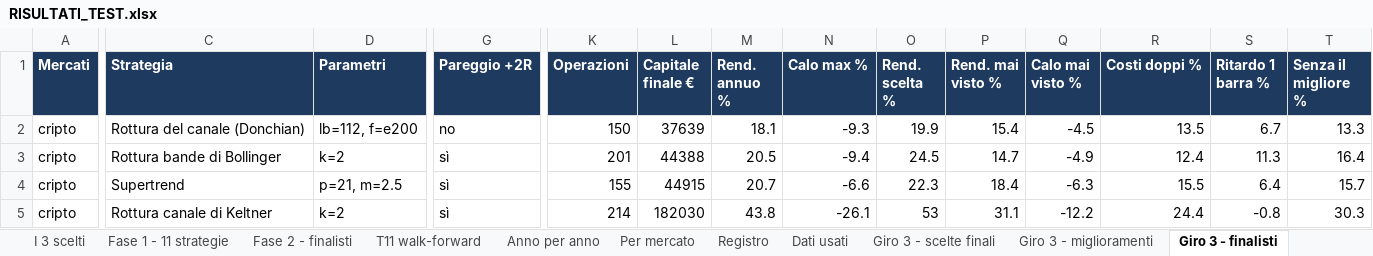
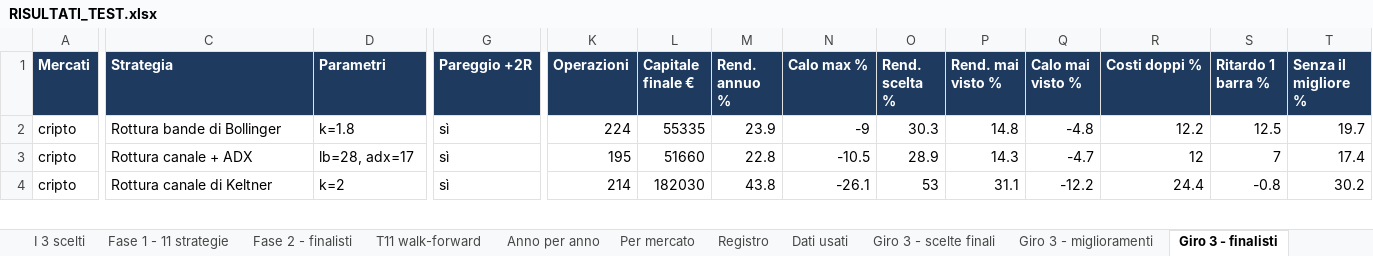
Before and after one commit to mhadhbimedwork-crypto/sentinella-mercati, an Excel workbook: risultati/RISULTATI_TEST.xlsx, sheet Giro 3 - finalisti, drawn as a sheet; only a part is shown, gaps mark what is left out; values as stored, in another font and other column widths than the file's, no borders; removed rows and columns are numbered as before the commit, all else as after; rows hold the shown columns only; the diff covers the shown part only; the diff names each change by its address in the sheet, - before the commit and + after, or states it on an @@ line.

```diff
--- a/risultati/RISULTATI_TEST.xlsx (sheet Giro 3 - finalisti)
+++ b/risultati/RISULTATI_TEST.xlsx (sheet Giro 3 - finalisti)
-C2 (Strategia): Rottura del canale (Donchian)
+C2 (Strategia): Rottura bande di Bollinger
-D2 (Parametri): lb=112, f=e200
+D2 (Parametri): k=1.8
-G2 (Pareggio +2R): no
+G2 (Pareggio +2R): sì
-K2 (Operazioni): 150
+K2 (Operazioni): 224
-L2 (Capitale finale €): 37639
+L2 (Capitale finale €): 55335
-M2 (Rend. annuo %): 18.1
+M2 (Rend. annuo %): 23.9
-N2 (Calo max %): -9.3
+N2 (Calo max %): -9
-O2 (Rend. scelta %): 19.9
+O2 (Rend. scelta %): 30.3
-P2 (Rend. mai visto %): 15.4
+P2 (Rend. mai visto %): 14.8
-Q2 (Calo mai visto %): -4.5
+Q2 (Calo mai visto %): -4.8
-R2 (Costi doppi %): 13.5
+R2 (Costi doppi %): 12.2
-S2 (Ritardo 1 barra %): 6.7
+S2 (Ritardo 1 barra %): 12.5
-T2 (Senza il migliore %): 13.3
+T2 (Senza il migliore %): 19.7
-C3 (Strategia): Rottura bande di Bollinger
+C3 (Strategia): Rottura canale + ADX
-D3 (Parametri): k=2
+D3 (Parametri): lb=28, adx=17
-K3 (Operazioni): 201
+K3 (Operazioni): 195
-L3 (Capitale finale €): 44388
+L3 (Capitale finale €): 51660
-M3 (Rend. annuo %): 20.5
+M3 (Rend. annuo %): 22.8
-N3 (Calo max %): -9.4
+N3 (Calo max %): -10.5
-O3 (Rend. scelta %): 24.5
+O3 (Rend. scelta %): 28.9
-P3 (Rend. mai visto %): 14.7
+P3 (Rend. mai visto %): 14.3
-Q3 (Calo mai visto %): -4.9
+Q3 (Calo mai visto %): -4.7
-R3 (Costi doppi %): 12.4
+R3 (Costi doppi %): 12
-S3 (Ritardo 1 barra %): 11.3
+S3 (Ritardo 1 barra %): 7
-T3 (Senza il migliore %): 16.4
+T3 (Senza il migliore %): 17.4
-row 4: cripto | Supertrend | p=21, m=2.5 | sì | 155 | 44915 | 20.7 | -6.6 | 22.3 | 18.4 | -6.3 | 15.5 | 6.4 | 15.7
-T4 (Senza il migliore %): 30.3
+T4 (Senza il migliore %): 30.2
```
Also changed, not shown: 7 added rows, 6 removed rows and 60 edited cells elsewhere in this sheet, sheet Portafoglio unito, sheet Giro 3 - miglioramenti, sheet Fase 2 - finalisti, sheet Giro 3 - scelte finali, sheet Agenti, sheet Fase 1 - 11 strategie, 5 more sheets, 7 other files.
